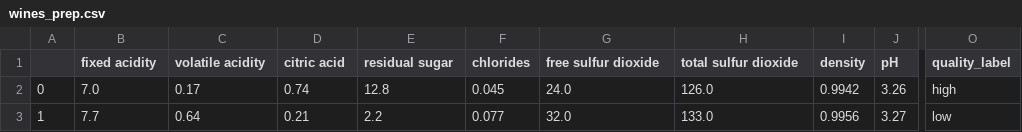
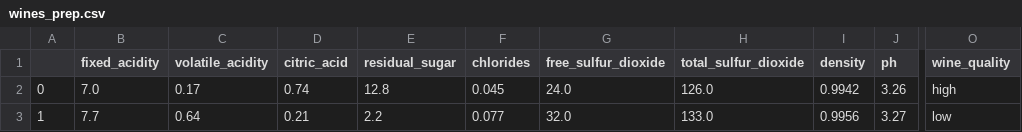
Before and after one commit to jeonghihi/CAB-data-science, a CSV file: python/module1/wine_project/data/wines_prep.csv, drawn as a sheet; only a part is shown, gaps mark what is left out; the diff names each change by its address in the sheet, - before the commit and + after, or states it on an @@ line.

Commit message:
update_wine_code_predictive_analysis

```diff
--- a/python/module1/wine_project/data/wines_prep.csv
+++ b/python/module1/wine_project/data/wines_prep.csv
-B1: fixed acidity
+B1: fixed_acidity
-C1: volatile acidity
+C1: volatile_acidity
-D1: citric acid
+D1: citric_acid
-E1: residual sugar
+E1: residual_sugar
-G1: free sulfur dioxide
+G1: free_sulfur_dioxide
-H1: total sulfur dioxide
+H1: total_sulfur_dioxide
-J1: pH
+J1: ph
-O1: quality_label
+O1: wine_quality
```
Also changed, not shown: 25 other files.
